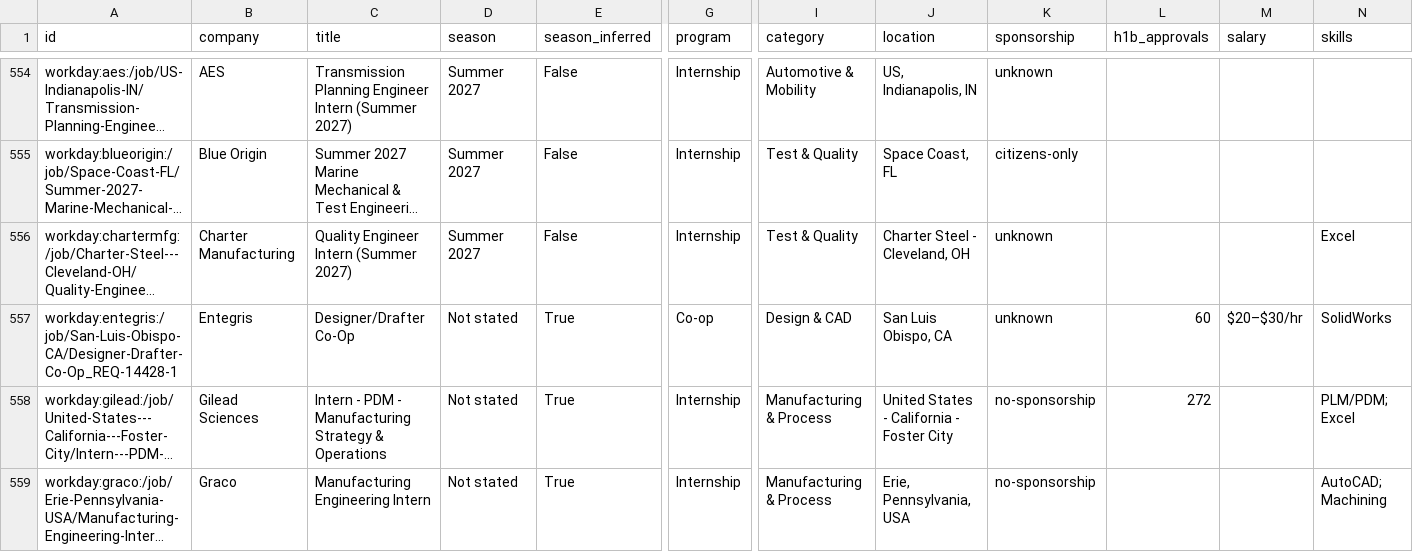
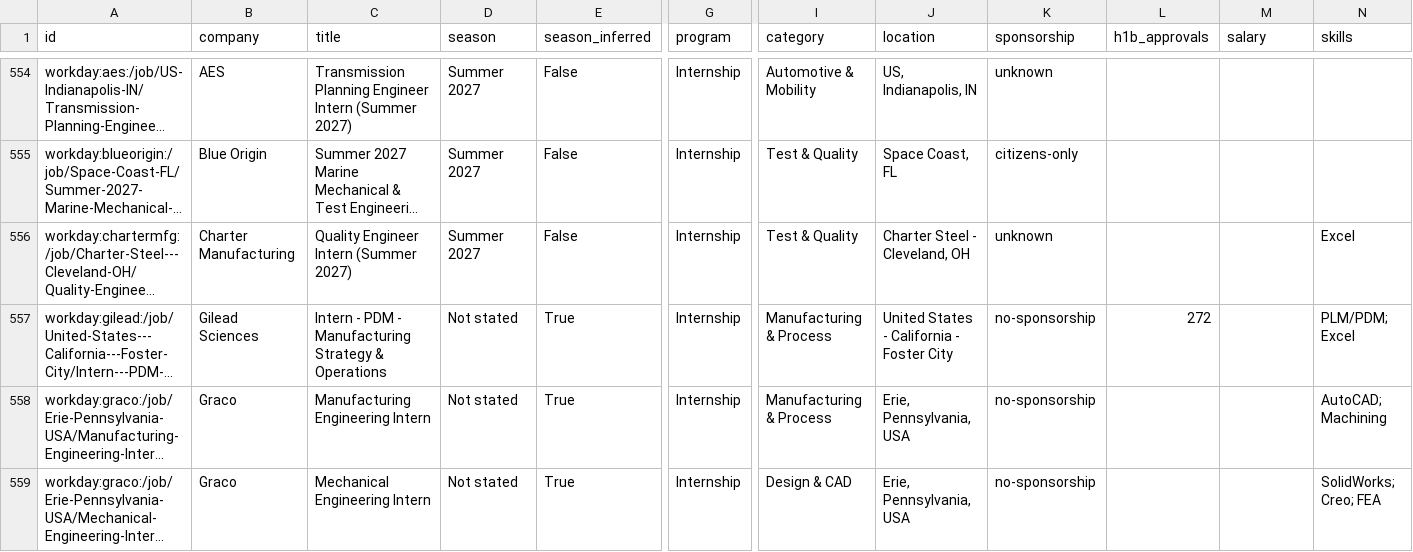
Before and after one commit to Tracker05/mechanical-engineering-internships, a CSV file: data/internships.csv, drawn as a sheet; only a part is shown, gaps mark what is left out; the shorter side is filled out with more unchanged rows; long unchanged cells end in …; rows hold the shown columns only; the diff names each change by its address in the sheet, - before the commit and + after, or states it on an @@ line.

```diff
--- a/data/internships.csv
+++ b/data/internships.csv
-row 557: workday:entegris:/job/San-Luis-Obispo-CA/Designer-Drafter-Co-Op_REQ-14428-1 | Entegris | Designer/Drafter Co-Op | Not stated | True | Co-op | Design & CAD | San Luis Obispo, CA | unknown | 60 | $20–$30/hr | SolidWorks
```
Also changed, not shown: docs/internships.csv, 11 other files.
